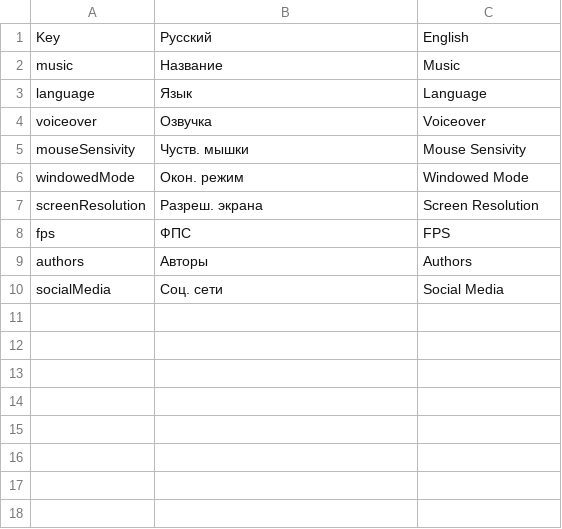
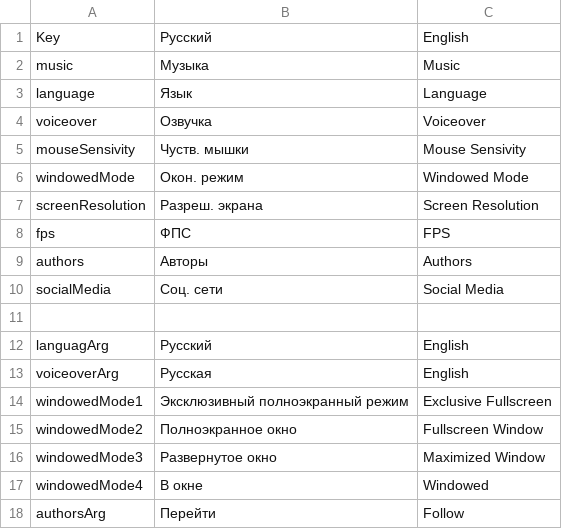
Before and after one commit to KakoiToChelRU/Baza, a CSV file: Assets/Scripts/UI/Language/Localization.csv, drawn as a sheet.

```diff
--- a/Assets/Scripts/UI/Language/Localization.csv
+++ b/Assets/Scripts/UI/Language/Localization.csv
@@ -1,3 +1,3 @@
 Key, Русский, English
-music, Название, Music
+music, Музыка, Music
 language, Язык, Language
@@ -10 +10,9 @@ authors, Авторы, Authors
 socialMedia, Соц. сети, Social Media
+
+languagArg, Русский, English
+voiceoverArg, Русская, English
+windowedMode1, Эксклюзивный полноэкранный режим, Exclusive Fullscreen
+windowedMode2, Полноэкранное окно, Fullscreen Window
+windowedMode3, Развернутое окно, Maximized Window
+windowedMode4, В окне, Windowed
+authorsArg, Перейти, Follow
```
Also changed, not shown: 23 other files.
